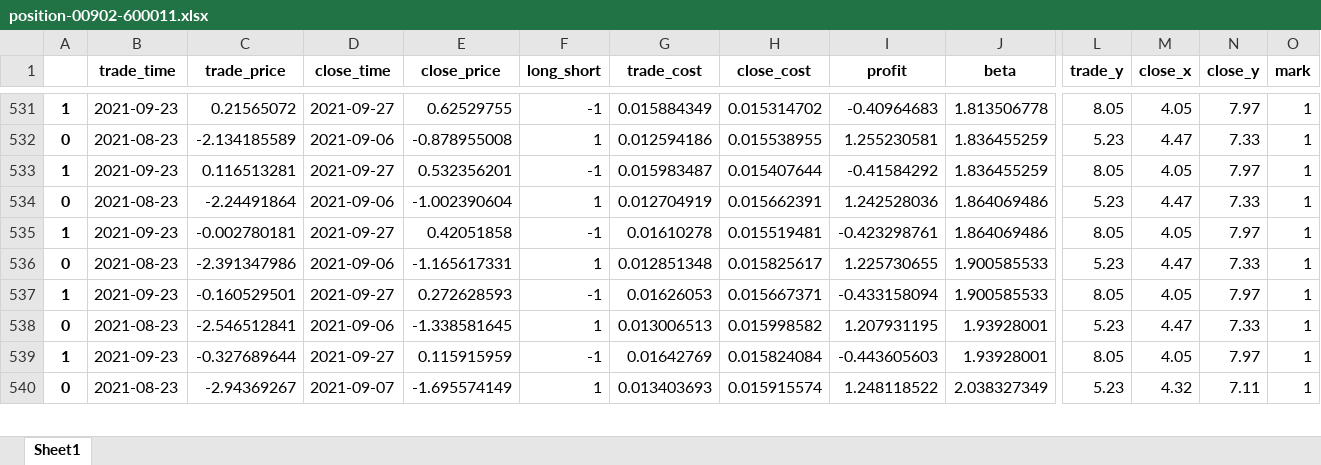
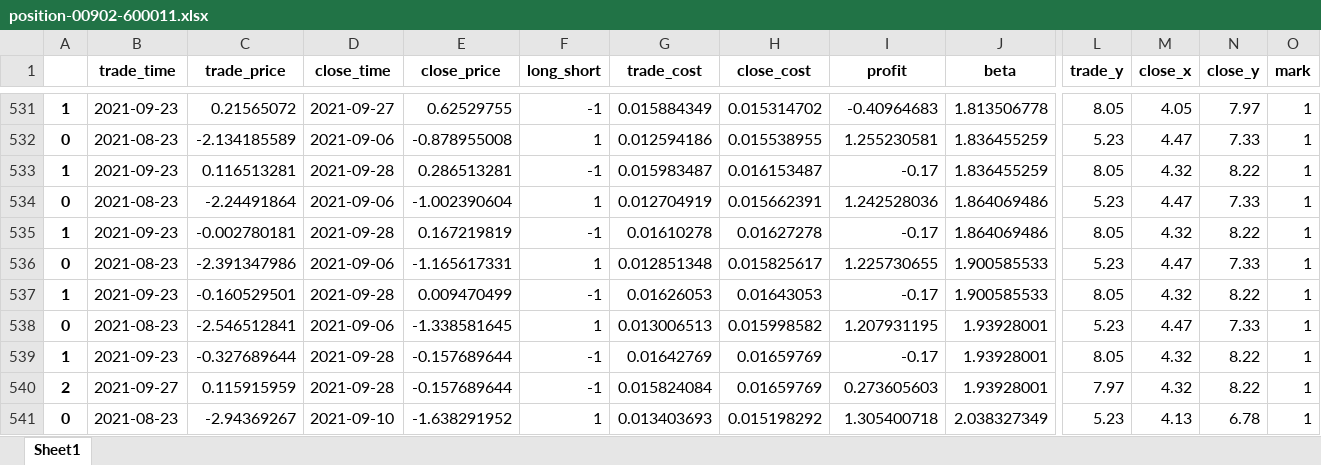
Before and after one commit to quanttrade/product, an Excel workbook: s60_signal/position-00902-600011.xlsx, sheet Sheet1, drawn as a sheet; only a part is shown, gaps mark what is left out; values as stored, in another font and other column widths than the file's, no borders; addresses are those after the commit; rows hold the shown columns only; the diff covers the shown part only; the diff names each change by its address in the sheet, - before the commit and + after, or states it on an @@ line.

```diff
--- a/s60_signal/position-00902-600011.xlsx (sheet Sheet1)
+++ b/s60_signal/position-00902-600011.xlsx (sheet Sheet1)
-D533 (close_time): 2021-09-27
+D533 (close_time): 2021-09-28
-E533 (close_price): 0.532356201
+E533 (close_price): 0.286513281
-H533 (close_cost): 0.015407644
+H533 (close_cost): 0.016153487
-I533 (profit): -0.41584292
+I533 (profit): -0.17
-M533 (close_x): 4.05
+M533 (close_x): 4.32
-N533 (close_y): 7.97
+N533 (close_y): 8.22
-D535 (close_time): 2021-09-27
+D535 (close_time): 2021-09-28
-E535 (close_price): 0.42051858
+E535 (close_price): 0.167219819
-H535 (close_cost): 0.015519481
+H535 (close_cost): 0.01627278
-I535 (profit): -0.423298761
+I535 (profit): -0.17
-M535 (close_x): 4.05
+M535 (close_x): 4.32
-N535 (close_y): 7.97
+N535 (close_y): 8.22
-D537 (close_time): 2021-09-27
+D537 (close_time): 2021-09-28
-E537 (close_price): 0.272628593
+E537 (close_price): 0.009470499
-H537 (close_cost): 0.015667371
+H537 (close_cost): 0.01643053
-I537 (profit): -0.433158094
+I537 (profit): -0.17
-M537 (close_x): 4.05
+M537 (close_x): 4.32
-N537 (close_y): 7.97
+N537 (close_y): 8.22
-D539 (close_time): 2021-09-27
+D539 (close_time): 2021-09-28
-E539 (close_price): 0.115915959
+E539 (close_price): -0.157689644
-H539 (close_cost): 0.015824084
+H539 (close_cost): 0.01659769
-I539 (profit): -0.443605603
+I539 (profit): -0.17
-M539 (close_x): 4.05
+M539 (close_x): 4.32
-N539 (close_y): 7.97
+N539 (close_y): 8.22
+row 540: 2 | 2021-09-27 | 0.115915959 | 2021-09-28 | -0.157689644 | -1 | 0.015824084 | 0.01659769 | 0.273605603 | 1.93928001 | 7.97 | 4.32 | 8.22 | 1
-D541 (close_time): 2021-09-07
+D541 (close_time): 2021-09-10
-E541 (close_price): -1.695574149
+E541 (close_price): -1.638291952
-H541 (close_cost): 0.015915574
+H541 (close_cost): 0.015198292
-I541 (profit): 1.248118522
+I541 (profit): 1.305400718
-M541 (close_x): 4.32
+M541 (close_x): 4.13
-N541 (close_y): 7.11
+N541 (close_y): 6.78
```
Also changed, not shown: 20 added rows, 2 removed rows and 39 edited cells elsewhere in this sheet, s60_signal/position-00386-600028.xlsx, s60_signal/position-00991-601991.xlsx, 53 other files.
